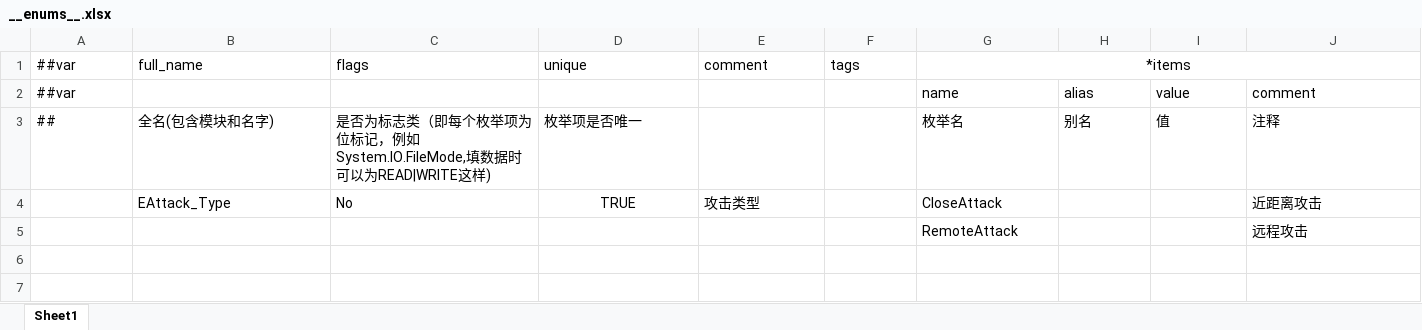
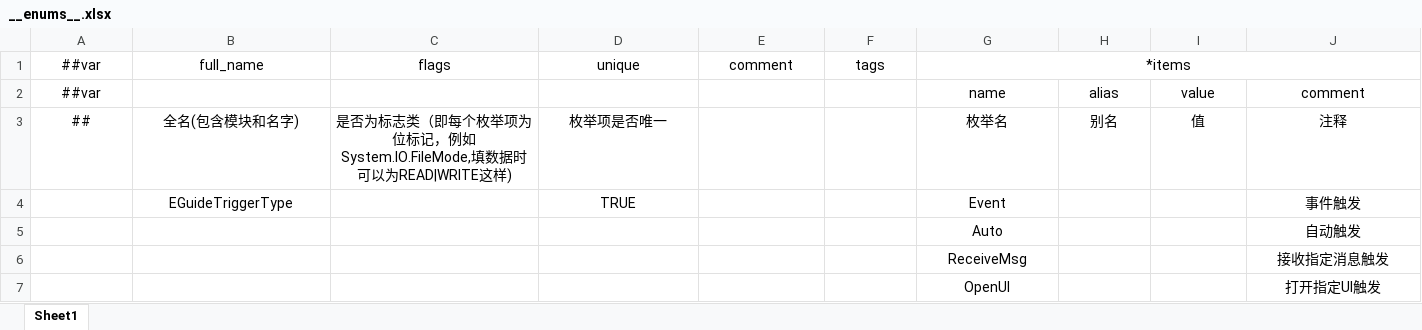
Before and after one commit to GouDanO-O/GDFramework, an Excel workbook: DesignerConfigs/Datas/__enums__.xlsx, sheet Sheet1, drawn as a sheet; only a part is shown; values as stored, in another font and other column widths than the file's, no borders; removed rows and columns are numbered as before the commit, all else as after; rows hold the shown columns only; the diff covers the shown part only; the diff names each change by its address in the sheet, - before the commit and + after, or states it on an @@ line.

```diff
--- a/DesignerConfigs/Datas/__enums__.xlsx (sheet Sheet1)
+++ b/DesignerConfigs/Datas/__enums__.xlsx (sheet Sheet1)
-A1:F1 alignment: left
+A1:F1 alignment: center
-A2 alignment: left
+A2 alignment: center
-G2:J2 alignment: left
+G2:J2 alignment: center
-A3:D3 alignment: left
+A3:D3 alignment: center
-G3:J3 alignment: left
+G3:J3 alignment: center
-row 4:  | EAttack_Type | No | TRUE | 攻击类型 |  | CloseAttack |  |  | 近距离攻击
-row 5:  |  |  |  |  |  | RemoteAttack |  |  | 远程攻击
+row 4:  | EGuideTriggerType |  | TRUE |  |  | Event |  |  | 事件触发
+row 5:  |  |  |  |  |  | Auto |  |  | 自动触发
+row 6:  |  |  |  |  |  | ReceiveMsg |  |  | 接收指定消息触发
+row 7:  |  |  |  |  |  | OpenUI |  |  | 打开指定UI触发
```
Also changed, not shown: cell formats elsewhere in this sheet, 58 other files.
